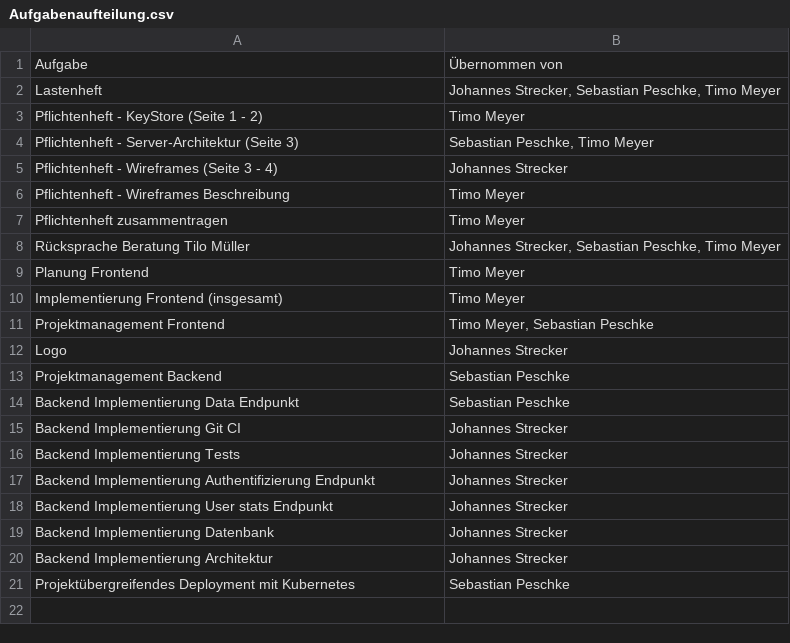
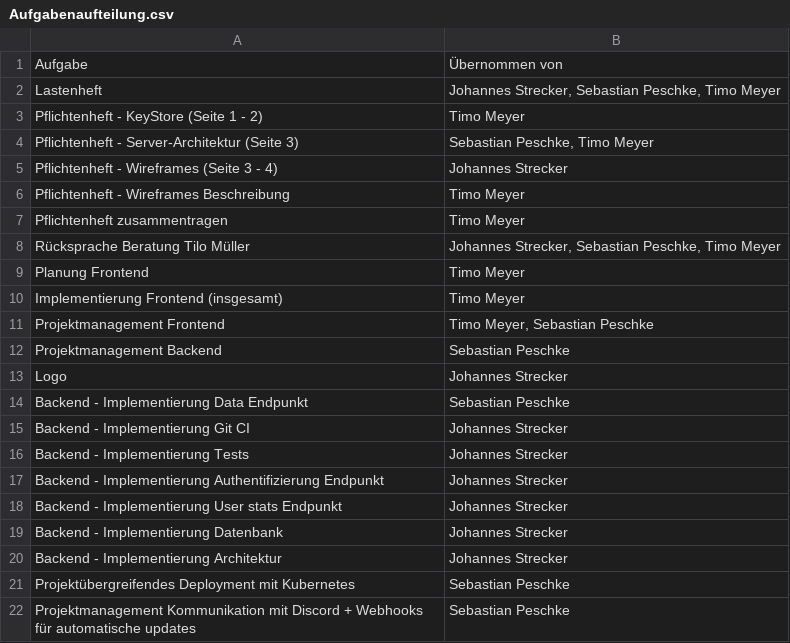
Before and after one commit to timoxd7/encroshare, a CSV file: Aufgabenaufteilung.csv, drawn as a sheet.

Commit message:
- Added some documentation of Work Packets

```diff
--- a/Aufgabenaufteilung.csv
+++ b/Aufgabenaufteilung.csv
@@ -11,11 +11,12 @@ Implementierung Frontend (insgesamt);Timo Meyer
 Projektmanagement Frontend;Timo Meyer, Sebastian Peschke
+Projektmanagement Backend;Sebastian Peschke
 Logo;Johannes Strecker
-Projektmanagement Backend;Sebastian Peschke
-Backend Implementierung Data Endpunkt;Sebastian Peschke
-Backend Implementierung Git CI;Johannes Strecker
-Backend Implementierung Tests;Johannes Strecker
-Backend Implementierung Authentifizierung Endpunkt;Johannes Strecker
-Backend Implementierung User stats Endpunkt;Johannes Strecker
-Backend Implementierung Datenbank;Johannes Strecker
-Backend Implementierung Architektur;Johannes Strecker
+Backend - Implementierung Data Endpunkt;Sebastian Peschke
+Backend - Implementierung Git CI;Johannes Strecker
+Backend - Implementierung Tests;Johannes Strecker
+Backend - Implementierung Authentifizierung Endpunkt;Johannes Strecker
+Backend - Implementierung User stats Endpunkt;Johannes Strecker
+Backend - Implementierung Datenbank;Johannes Strecker
+Backend - Implementierung Architektur;Johannes Strecker
 Projektübergreifendes Deployment mit Kubernetes;Sebastian Peschke
+Projektmanagement Kommunikation mit Discord + Webhooks für automatische updates; Sebastian Peschke
```
